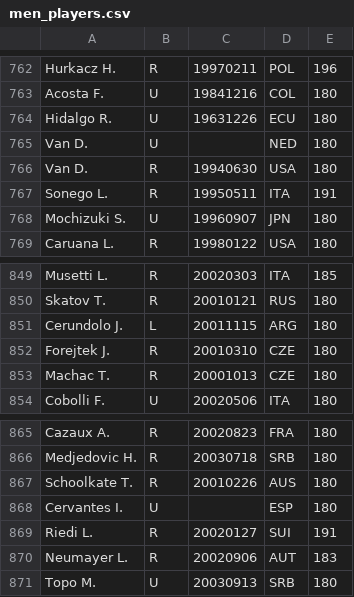
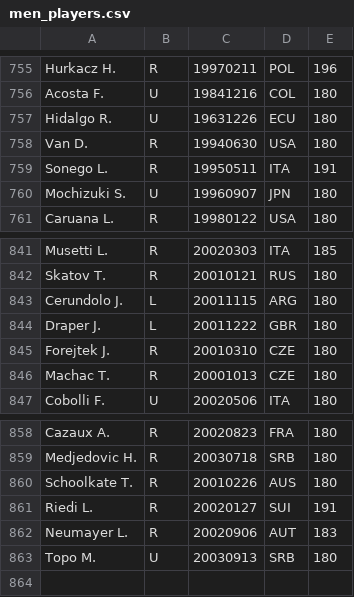
Before and after one commit to ahendler/TennisBets, a CSV file: previa/data/processed/men_players.csv (was previa/data/interim/men_players.csv), drawn as a sheet; only a part is shown, gaps mark what is left out; the diff covers the shown part only.

```diff
--- a/previa/data/interim/men_players.csv
+++ b/previa/data/processed/men_players.csv
@@ -764,3 +757,2 @@ Acosta F.,U,19841216,COL,180
 Hidalgo R.,U,19631226,ECU,180
-Van D.,U,,NED,180
 Van D.,R,19940630,USA,180
@@ -851,2 +843,3 @@ Skatov T.,R,20010121,RUS,180
 Cerundolo J.,L,20011115,ARG,180
+Draper J.,L,20011222,GBR,180
 Forejtek J.,R,20010310,CZE,180
@@ -867,3 +860,2 @@ Medjedovic H.,R,20030718,SRB,180
 Schoolkate T.,R,20010226,AUS,180
-Cervantes I.,U,,ESP,180
 Riedi L.,R,20020127,SUI,191
```
Also changed, not shown: 2 added rows, 9 removed rows and 2 edited cells elsewhere in this file, 1 other file.
